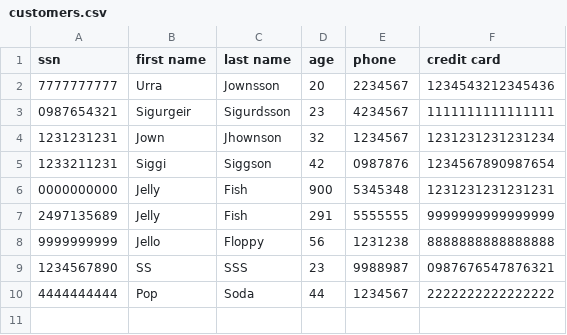
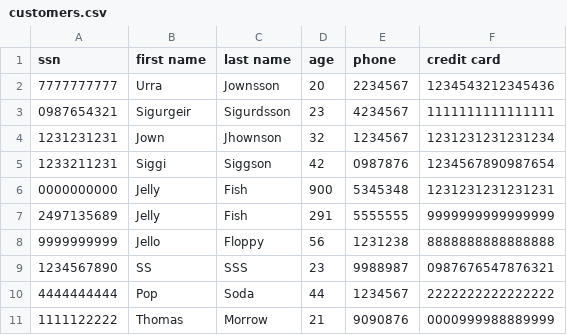
Before and after one commit to Arnarinn/ABIS, a CSV file: data/customers.csv, drawn as a sheet.

```diff
--- a/data/customers.csv
+++ b/data/customers.csv
@@ -10 +10,2 @@ ssn,first name,last name,age,phone,credit card
 4444444444,Pop,Soda,44,1234567,2222222222222222
+1111122222,Thomas,Morrow,21,9090876,0000999988889999
```
Also changed, not shown: data/cars.csv, data/orders.csv, 2 other files.
